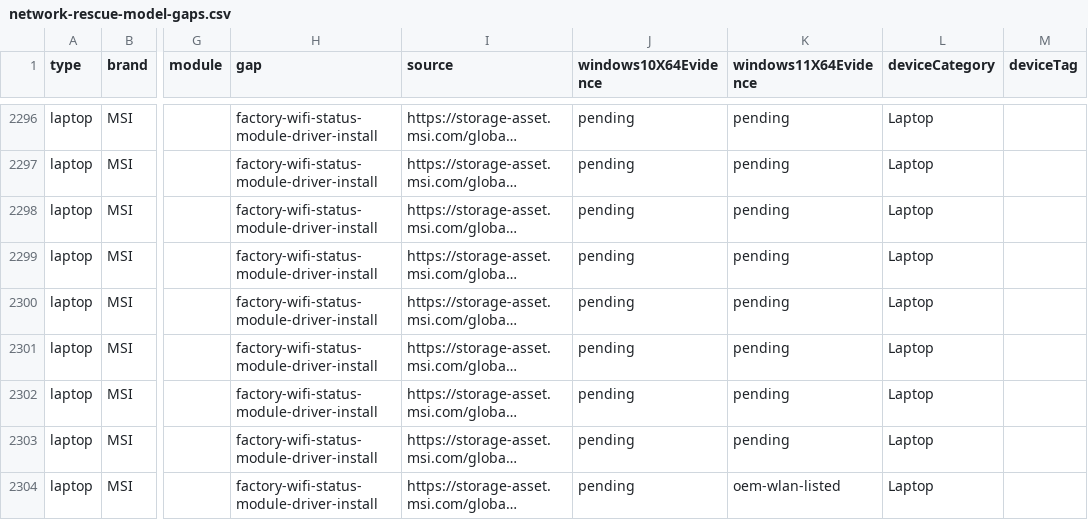
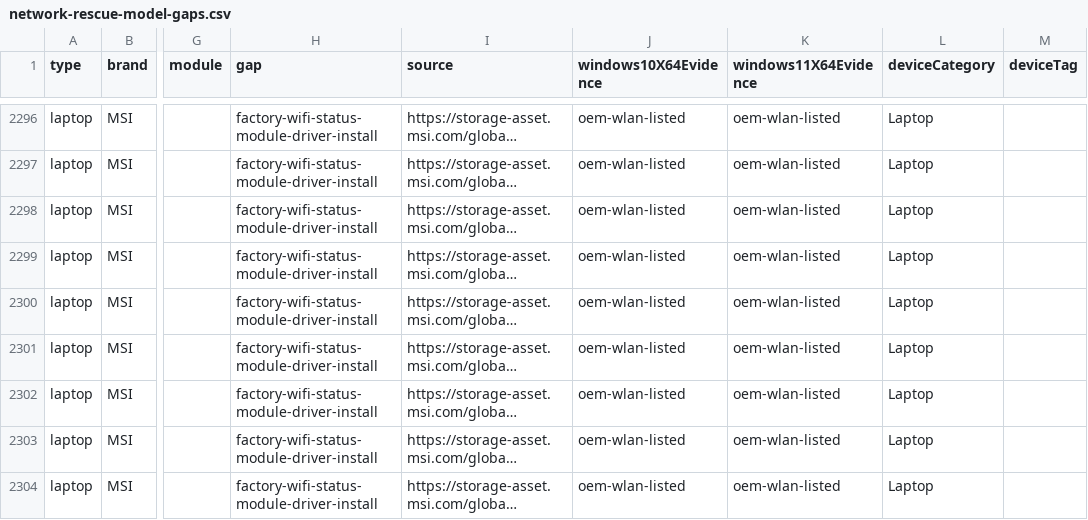
Before and after one commit to akikazu-pc/hardware-check, a CSV file: docs/network-rescue-model-gaps.csv, drawn as a sheet; only a part is shown, gaps mark what is left out; long unchanged cells end in …; the diff covers the shown part only; the diff names each change by its address in the sheet, - before the commit and + after, or states it on an @@ line.

Commit message:
feat(rescue): msi oem listings
Add the MSI per-model driver-panel collector, merge 108 models of fresh listings into the proof table, and close 119 pending cells. The bridge now retries a rejected session POST once.

```diff
--- a/docs/network-rescue-model-gaps.csv
+++ b/docs/network-rescue-model-gaps.csv
-J2296:J2304 (windows10X64Evidence): pending
+J2296:J2304 (windows10X64Evidence): oem-wlan-listed
-K2296:K2303 (windows11X64Evidence): pending
+K2296:K2303 (windows11X64Evidence): oem-wlan-listed
```
Also changed, not shown: 102 edited cells elsewhere in this file, 3 other files.
